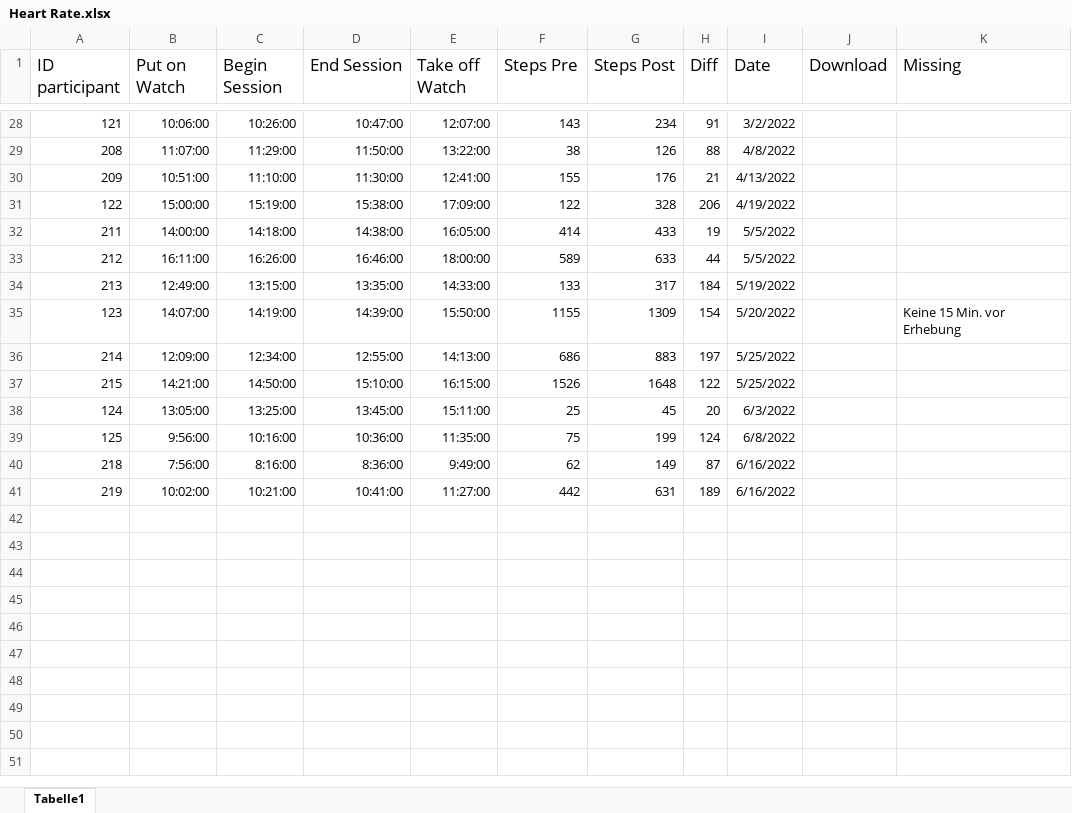
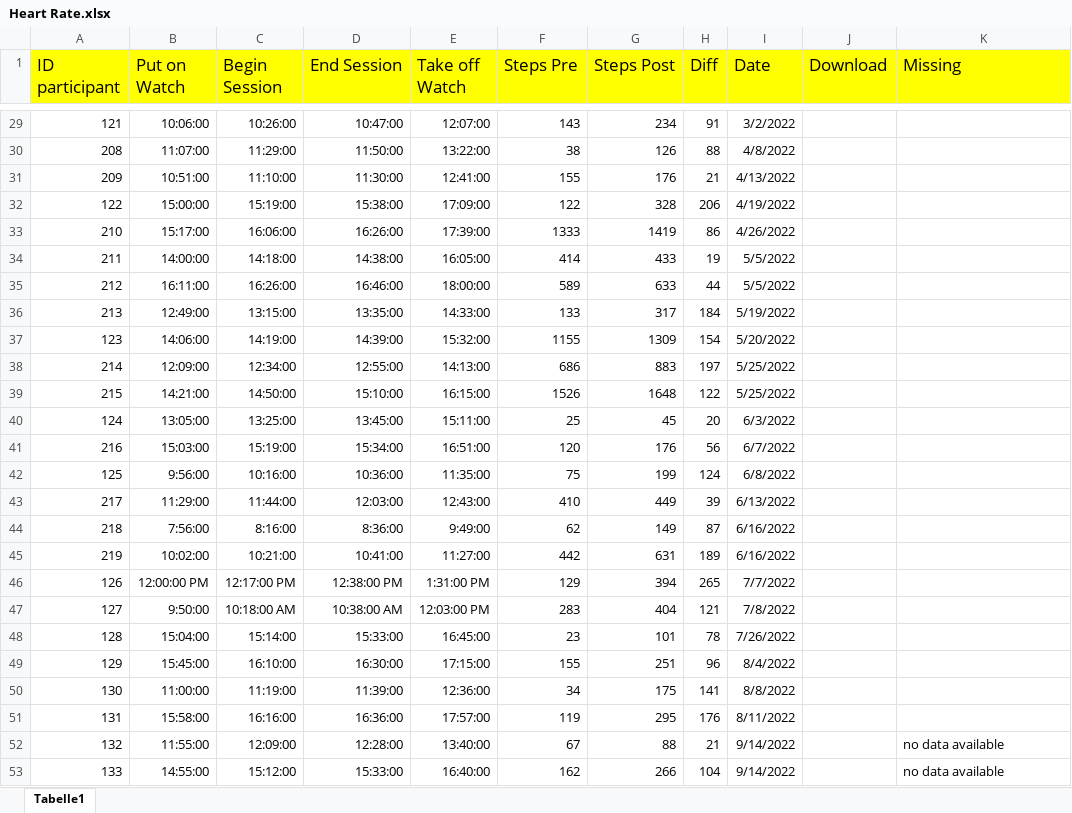
Before and after one commit to MandyKlatt/Mandy-PhD, an Excel workbook: 01_studies/01_Laborstudie ProVisioNET/Fitbit/fitbit_proj_final/Data/Heart Rate.xlsx, sheet Tabelle1, drawn as a sheet; only a part is shown, gaps mark what is left out; values as stored, in another font and other column widths than the file's, no borders; charts and pictures not drawn; addresses are those after the commit; the diff covers the shown part only; the diff names each change by its address in the sheet, - before the commit and + after, or states it on an @@ line.

Commit message:
fitbit

```diff
--- a/01_studies/01_Laborstudie ProVisioNET/Fitbit/fitbit_proj_final/Data/Heart Rate.xlsx (sheet Tabelle1)
+++ b/01_studies/01_Laborstudie ProVisioNET/Fitbit/fitbit_proj_final/Data/Heart Rate.xlsx (sheet Tabelle1)
-A1:K1 fill: none
+A1:K1 fill: #FFFF00
+row 33: 210 | 15:17:00 | 16:06:00 | 16:26:00 | 17:39:00 | 1333 | 1419 | 86 | 4/26/2022
-B37 (Put on Watch): 14:07:00
+B37 (Put on Watch): 14:06:00
-E37 (Take off Watch): 15:50:00
+E37 (Take off Watch): 15:32:00
-K37 (Missing): Keine 15 Min. vor Erhebung
+K37 (Missing): (empty)
+row 41: 216 | 15:03:00 | 15:19:00 | 15:34:00 | 16:51:00 | 120 | 176 | 56 | 6/7/2022
+row 43: 217 | 11:29:00 | 11:44:00 | 12:03:00 | 12:43:00 | 410 | 449 | 39 | 6/13/2022
+row 46: 126 | 12:00:00 PM | 12:17:00 PM | 12:38:00 PM | 1:31:00 PM | 129 | 394 | 265 | 7/7/2022
+row 47: 127 | 9:50:00 | 10:18:00 AM | 10:38:00 AM | 12:03:00 PM | 283 | 404 | 121 | 7/8/2022
+row 48: 128 | 15:04:00 | 15:14:00 | 15:33:00 | 16:45:00 | 23 | 101 | 78 | 7/26/2022
+row 49: 129 | 15:45:00 | 16:10:00 | 16:30:00 | 17:15:00 | 155 | 251 | 96 | 8/4/2022
+row 50: 130 | 11:00:00 | 11:19:00 | 11:39:00 | 12:36:00 | 34 | 175 | 141 | 8/8/2022
+row 51: 131 | 15:58:00 | 16:16:00 | 16:36:00 | 17:57:00 | 119 | 295 | 176 | 8/11/2022
+row 52: 132 | 11:55:00 | 12:09:00 | 12:28:00 | 13:40:00 | 67 | 88 | 21 | 9/14/2022 |  | no data available
+row 53: 133 | 14:55:00 | 15:12:00 | 15:33:00 | 16:40:00 | 162 | 266 | 104 | 9/14/2022 |  | no data available
```
Also changed, not shown: 1 added row and 3 edited cells elsewhere in this sheet, formulas that keep their value, charts or pictures, 01_studies/01_Laborstudie ProVisioNET/Fitbit/Heart Rate.xlsx, 1 other file.
